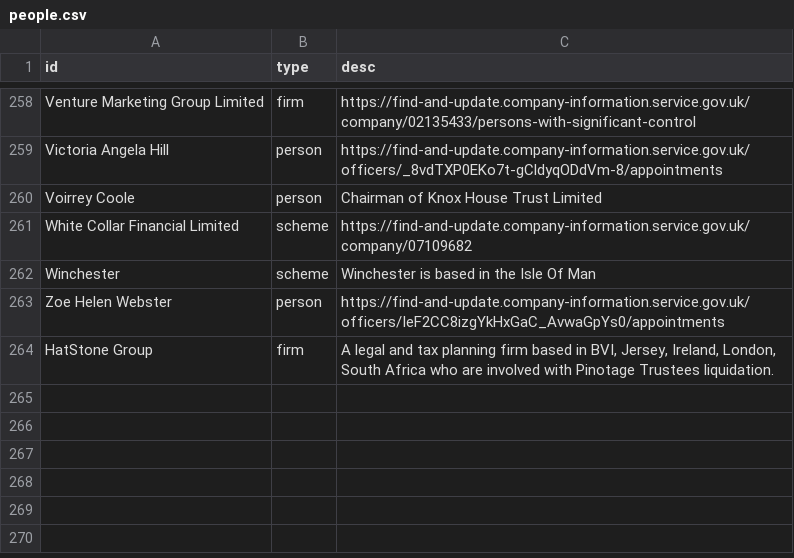
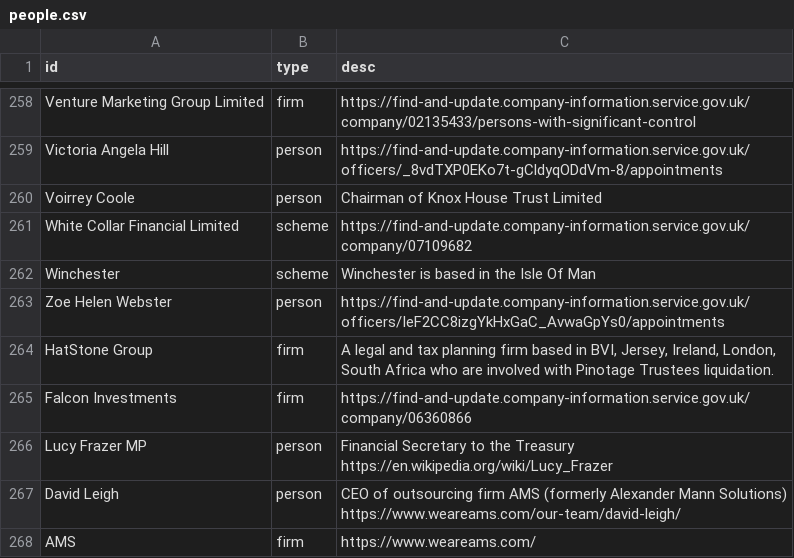
Before and after one commit to prime23-gareth/my-little-crony, a CSV file: src/people.csv, drawn as a sheet; only a part is shown, gaps mark what is left out.

```diff
--- a/src/people.csv
+++ b/src/people.csv
@@ -264 +264,5 @@ Zoe Helen Webster,person,https://find-and-update.company-information.service.gov
 HatStone Group,firm,"A legal and tax planning firm based in BVI, Jersey, Ireland, London, South Africa who are involved with Pinotage Trustees liquidation."
+Falcon Investments,firm,https://find-and-update.company-information.service.gov.uk/company/06360866
+Lucy Frazer MP,person,Financial Secretary to the Treasury https://en.wikipedia.org/wiki/Lucy_Frazer
+David Leigh,person,CEO of outsourcing firm AMS (formerly Alexander Mann Solutions) https://www.weareams.com/our-team/david-leigh/
+AMS,firm,https://www.weareams.com/
```
Also changed, not shown: src/connections.csv, 6 other files.
